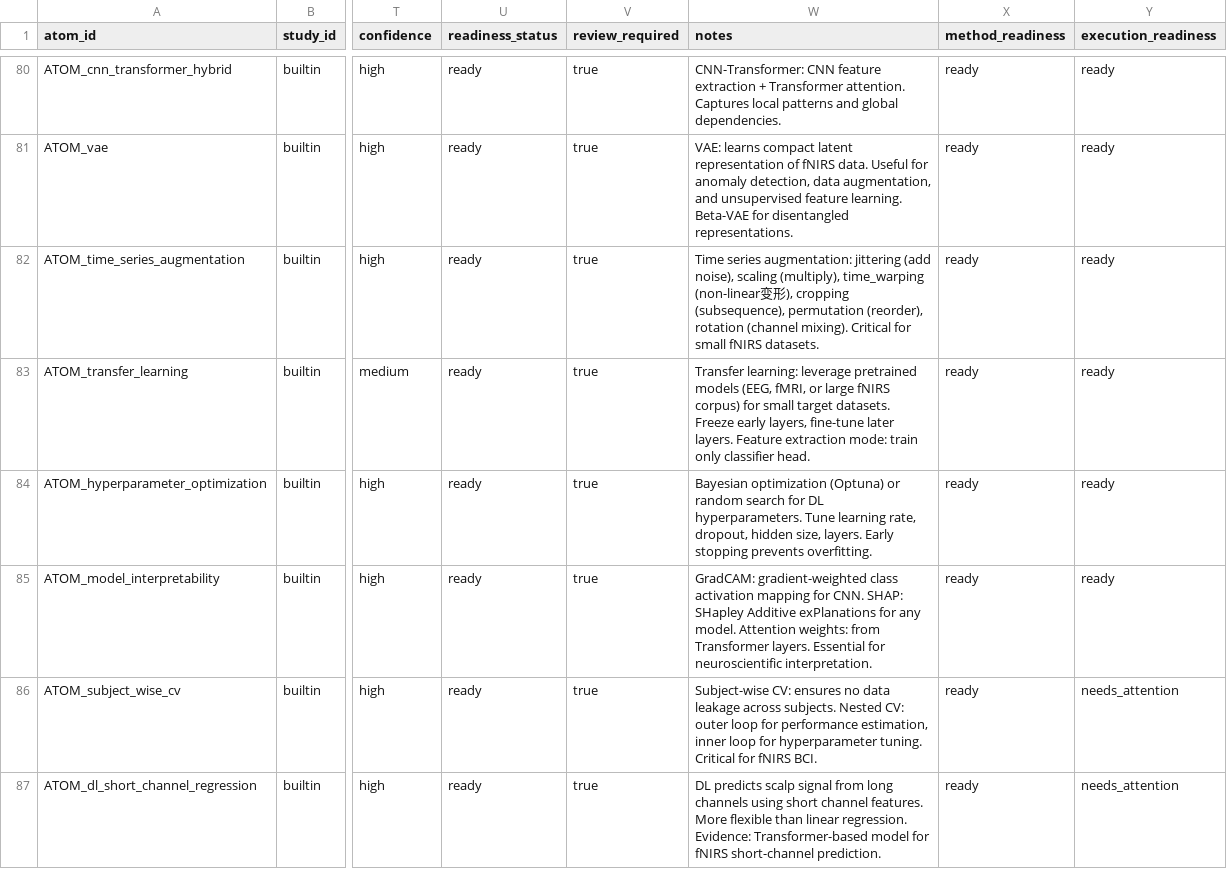
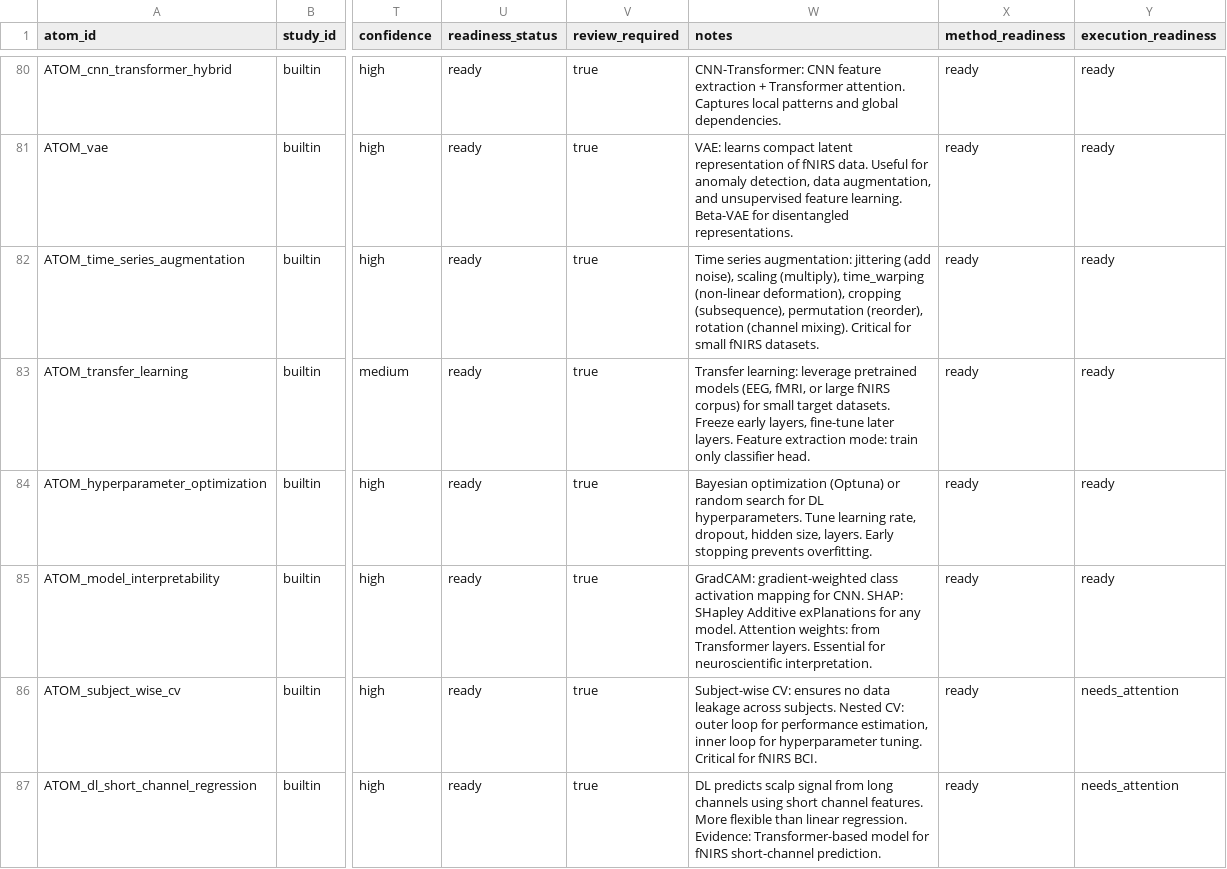
Before and after one commit to tianzilei/fnirs-flow, a CSV file: fnirs_flow/registry/methodatom_lib/method_atoms.csv, drawn as a sheet; only a part is shown, gaps mark what is left out; the diff names each change by its address in the sheet, - before the commit and + after, or states it on an @@ line.

```diff
--- a/fnirs_flow/registry/methodatom_lib/method_atoms.csv
+++ b/fnirs_flow/registry/methodatom_lib/method_atoms.csv
-W82 (notes): …time_warping (non-linear变形), cropping (subsequence),…
+W82 (notes): …time_warping (non-linear deformation), cropping (subsequence),…
```
Also changed, not shown: 16 other files.
